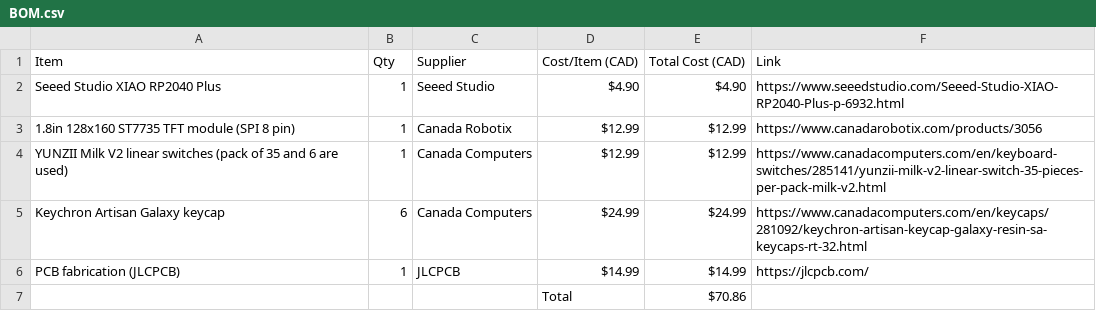
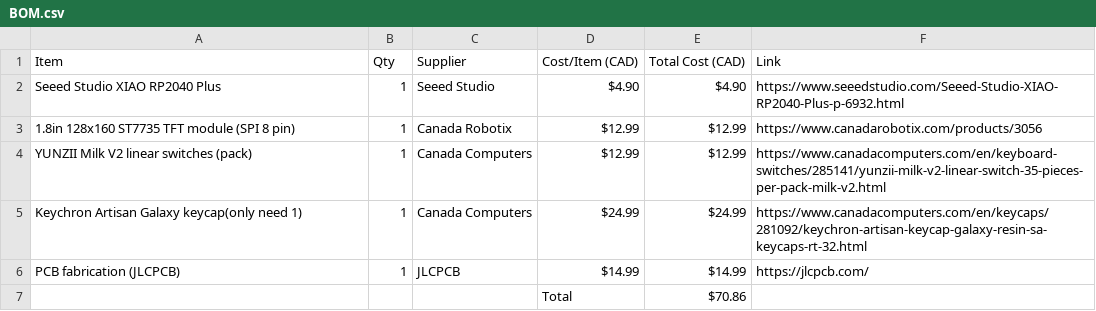
Before and after one commit to hannahhhhhhhhhhhhhhh/Best-cookie-clicker-ever, a CSV file: BOM.csv, drawn as a sheet.

Commit message:
Update BOM.csv

```diff
--- a/BOM.csv
+++ b/BOM.csv
@@ -3,4 +3,4 @@ Seeed Studio XIAO RP2040 Plus,1,Seeed Studio,$4.90,$4.90,https://www.seeedstudio
 1.8in 128x160 ST7735 TFT module (SPI 8 pin),1,Canada Robotix,$12.99,$12.99,https://www.canadarobotix.com/products/3056
-YUNZII Milk V2 linear switches (pack of 35 and 6 are used),1,Canada Computers,$12.99,$12.99,https://www.canadacomputers.com/en/keyboard-switches/285141/yunzii-milk-v2-linear-switch-35-pieces-per-pack-milk-v2.html
-Keychron Artisan Galaxy keycap,6,Canada Computers,$24.99,$24.99,https://www.canadacomputers.com/en/keycaps/281092/keychron-artisan-keycap-galaxy-resin-sa-keycaps-rt-32.html
+YUNZII Milk V2 linear switches (pack),1,Canada Computers,$12.99,$12.99,https://www.canadacomputers.com/en/keyboard-switches/285141/yunzii-milk-v2-linear-switch-35-pieces-per-pack-milk-v2.html
+Keychron Artisan Galaxy keycap(only need 1),1,Canada Computers,$24.99,$24.99,https://www.canadacomputers.com/en/keycaps/281092/keychron-artisan-keycap-galaxy-resin-sa-keycaps-rt-32.html
 PCB fabrication (JLCPCB),1,JLCPCB,$14.99,$14.99,https://jlcpcb.com/
```
